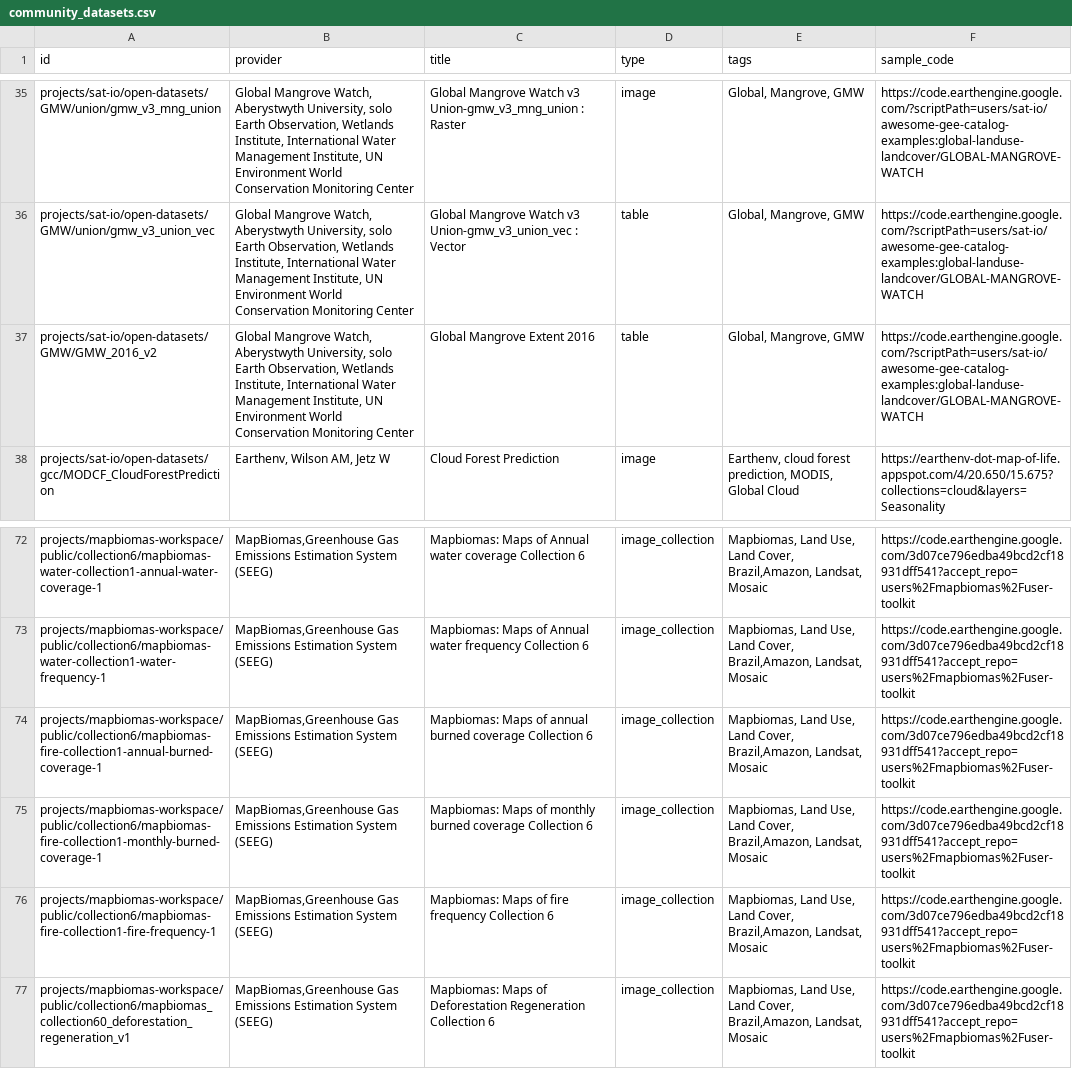
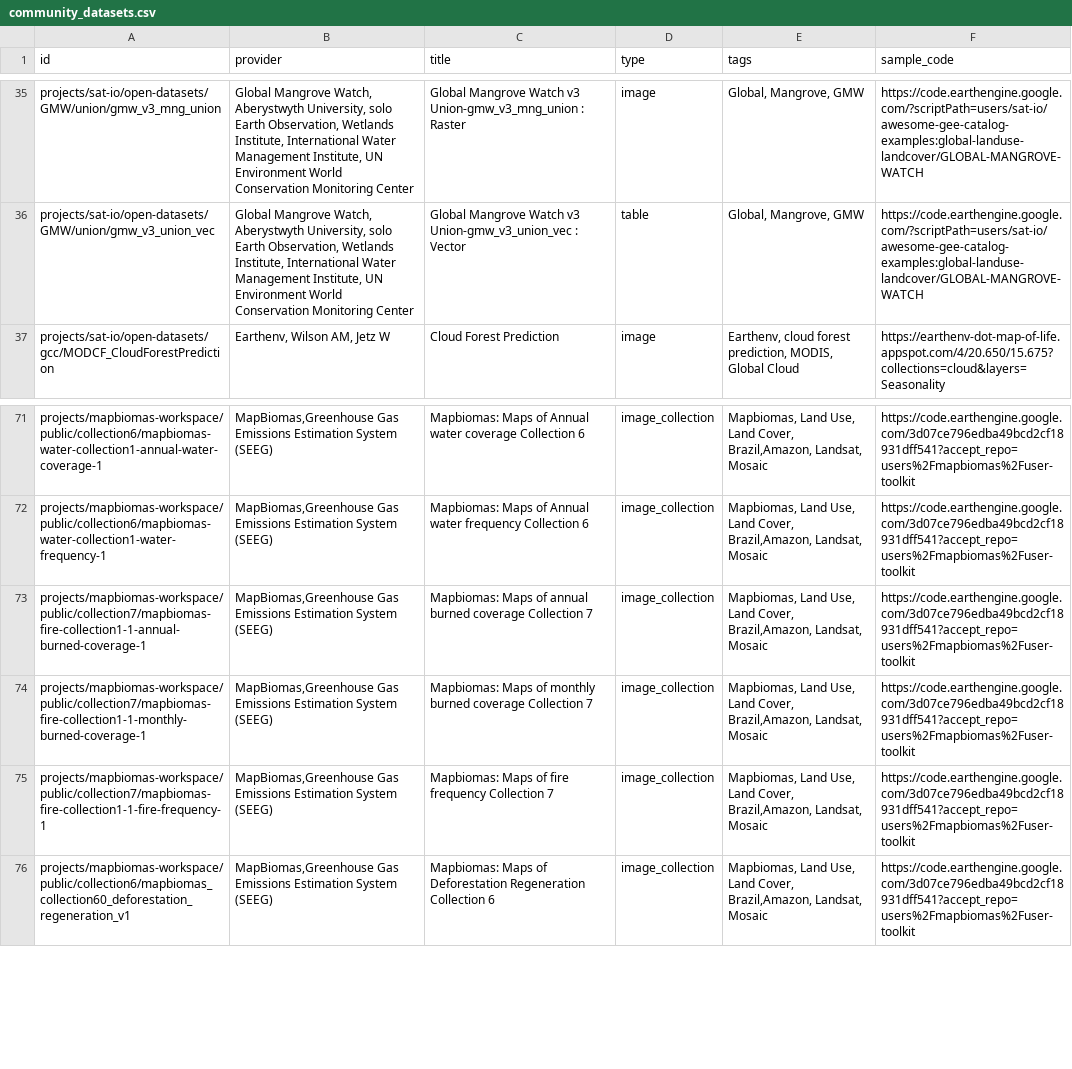
Before and after one commit to samapriya/awesome-gee-community-datasets, a CSV file: community_datasets.csv, drawn as a sheet; only a part is shown, gaps mark what is left out.

```diff
--- a/community_datasets.csv
+++ b/community_datasets.csv
@@ -36,3 +36,2 @@ projects/sat-io/open-datasets/GMW/union/gmw_v3_mng_union,"Global Mangrove Watch,
 projects/sat-io/open-datasets/GMW/union/gmw_v3_union_vec,"Global Mangrove Watch, Aberystwyth University, solo Earth Observation, Wetlands Institute, International Water Management Institute, UN Environment World Conservation Monitoring Center",Global Mangrove Watch v3 Union-gmw_v3_union_vec : Vector,table,"Global, Mangrove, GMW",https://code.earthengine.google.com/?scriptPath=users/sat-io/awesome-gee-catalog-examples:global-landuse-landcover/GLOBAL-MANGROVE-WATCH
-projects/sat-io/open-datasets/GMW/GMW_2016_v2,"Global Mangrove Watch, Aberystwyth University, solo Earth Observation, Wetlands Institute, International Water Management Institute, UN Environment World Conservation Monitoring Center",Global Mangrove Extent 2016,table,"Global, Mangrove, GMW",https://code.earthengine.google.com/?scriptPath=users/sat-io/awesome-gee-catalog-examples:global-landuse-landcover/GLOBAL-MANGROVE-WATCH
 projects/sat-io/open-datasets/gcc/MODCF_CloudForestPrediction,"Earthenv, Wilson AM, Jetz W",Cloud Forest Prediction,image,"Earthenv, cloud forest prediction, MODIS, Global Cloud",https://earthenv-dot-map-of-life.appspot.com/4/20.650/15.675?collections=cloud&layers=Seasonality
@@ -73,5 +72,5 @@ projects/mapbiomas-workspace/public/collection6/mapbiomas-water-collection1-annu
 projects/mapbiomas-workspace/public/collection6/mapbiomas-water-collection1-water-frequency-1,"MapBiomas,Greenhouse Gas Emissions Estimation System (SEEG)",Mapbiomas: Maps of Annual water frequency Collection 6,image_collection,"Mapbiomas, Land Use, Land Cover, Brazil,Amazon, Landsat, Mosaic",https://code.earthengine.google.com/3d07ce796edba49bcd2cf18931dff541?accept_repo=users%2Fmapbiomas%2Fuser-toolkit
-projects/mapbiomas-workspace/public/collection6/mapbiomas-fire-collection1-annual-burned-coverage-1,"MapBiomas,Greenhouse Gas Emissions Estimation System (SEEG)",Mapbiomas: Maps of annual burned coverage Collection 6,image_collection,"Mapbiomas, Land Use, Land Cover, Brazil,Amazon, Landsat, Mosaic",https://code.earthengine.google.com/3d07ce796edba49bcd2cf18931dff541?accept_repo=users%2Fmapbiomas%2Fuser-toolkit
-projects/mapbiomas-workspace/public/collection6/mapbiomas-fire-collection1-monthly-burned-coverage-1,"MapBiomas,Greenhouse Gas Emissions Estimation System (SEEG)",Mapbiomas: Maps of monthly burned coverage Collection 6,image_collection,"Mapbiomas, Land Use, Land Cover, Brazil,Amazon, Landsat, Mosaic",https://code.earthengine.google.com/3d07ce796edba49bcd2cf18931dff541?accept_repo=users%2Fmapbiomas%2Fuser-toolkit
-projects/mapbiomas-workspace/public/collection6/mapbiomas-fire-collection1-fire-frequency-1,"MapBiomas,Greenhouse Gas Emissions Estimation System (SEEG)",Mapbiomas: Maps of fire frequency Collection 6,image_collection,"Mapbiomas, Land Use, Land Cover, Brazil,Amazon, Landsat, Mosaic",https://code.earthengine.google.com/3d07ce796edba49bcd2cf18931dff541?accept_repo=users%2Fmapbiomas%2Fuser-toolkit
+projects/mapbiomas-workspace/public/collection7/mapbiomas-fire-collection1-1-annual-burned-coverage-1,"MapBiomas,Greenhouse Gas Emissions Estimation System (SEEG)",Mapbiomas: Maps of annual burned coverage Collection 7,image_collection,"Mapbiomas, Land Use, Land Cover, Brazil,Amazon, Landsat, Mosaic",https://code.earthengine.google.com/3d07ce796edba49bcd2cf18931dff541?accept_repo=users%2Fmapbiomas%2Fuser-toolkit
+projects/mapbiomas-workspace/public/collection7/mapbiomas-fire-collection1-1-monthly-burned-coverage-1,"MapBiomas,Greenhouse Gas Emissions Estimation System (SEEG)",Mapbiomas: Maps of monthly burned coverage Collection 7,image_collection,"Mapbiomas, Land Use, Land Cover, Brazil,Amazon, Landsat, Mosaic",https://code.earthengine.google.com/3d07ce796edba49bcd2cf18931dff541?accept_repo=users%2Fmapbiomas%2Fuser-toolkit
+projects/mapbiomas-workspace/public/collection7/mapbiomas-fire-collection1-1-fire-frequency-1,"MapBiomas,Greenhouse Gas Emissions Estimation System (SEEG)",Mapbiomas: Maps of fire frequency Collection 7,image_collection,"Mapbiomas, Land Use, Land Cover, Brazil,Amazon, Landsat, Mosaic",https://code.earthengine.google.com/3d07ce796edba49bcd2cf18931dff541?accept_repo=users%2Fmapbiomas%2Fuser-toolkit
 projects/mapbiomas-workspace/public/collection6/mapbiomas_collection60_deforestation_regeneration_v1,"MapBiomas,Greenhouse Gas Emissions Estimation System (SEEG)",Mapbiomas: Maps of Deforestation Regeneration Collection 6,image_collection,"Mapbiomas, Land Use, Land Cover, Brazil,Amazon, Landsat, Mosaic",https://code.earthengine.google.com/3d07ce796edba49bcd2cf18931dff541?accept_repo=users%2Fmapbiomas%2Fuser-toolkit
```
